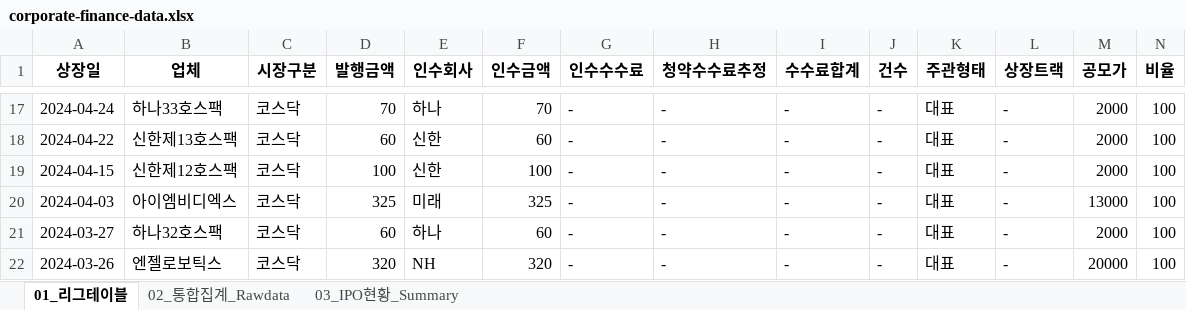
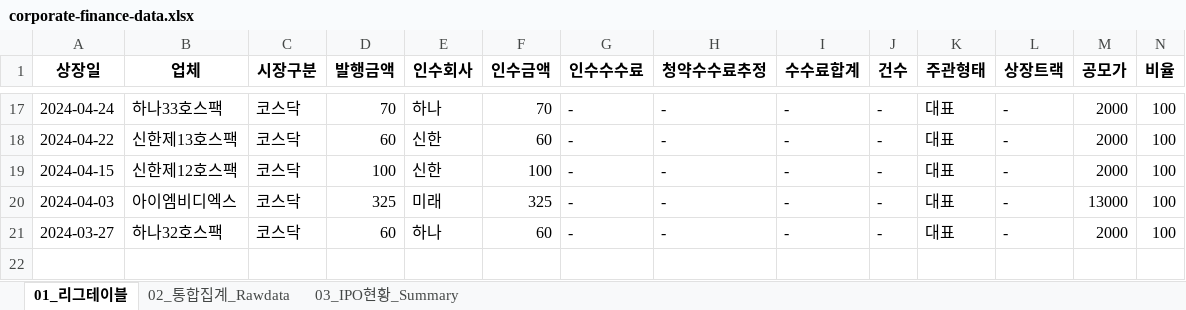
Before and after one commit to Kis-ds/IPO, an Excel workbook: datasets/corporate-finance-data.xlsx, sheet 01_리그테이블, drawn as a sheet; only a part is shown, gaps mark what is left out; values as stored, in another font and other column widths than the file's, no borders; rows hold the shown columns only; the diff names each change by its address in the sheet, - before the commit and + after, or states it on an @@ line.

```diff
--- a/datasets/corporate-finance-data.xlsx (sheet 01_리그테이블)
+++ b/datasets/corporate-finance-data.xlsx (sheet 01_리그테이블)
-row 22: 2024-03-26 | 엔젤로보틱스 | 코스닥 | 320 | NH | 320 | - | - | - | - | 대표 | - | 20000 | 100
```
Also changed, not shown: sheet 02_통합집계_Rawdata, sheet 03_IPO현황_Summary, datasets/form1.xlsx, datasets/form2.xlsx, 4 other files.
